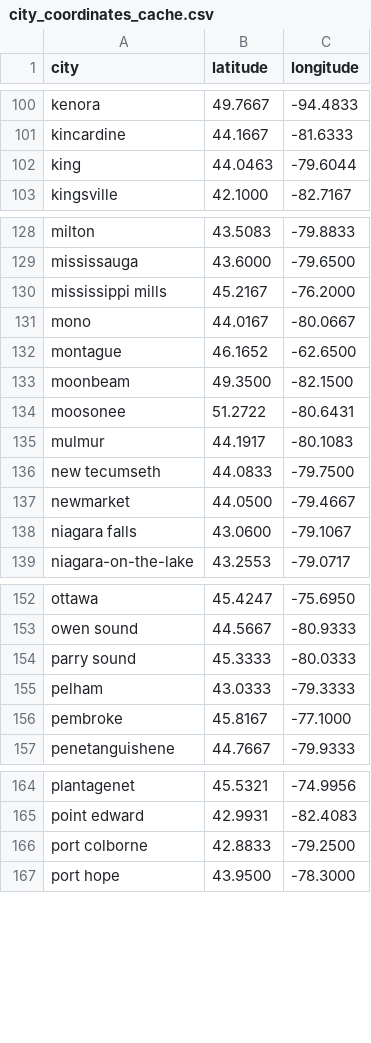
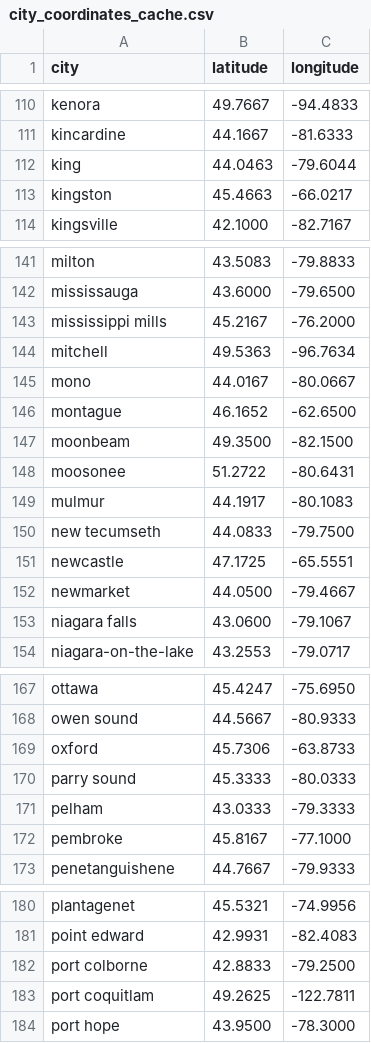
Before and after one commit to madgetr/ltb-data-hub, a CSV file: data/city_coordinates_cache.csv, drawn as a sheet; only a part is shown, gaps mark what is left out; the diff covers the shown part only.

```diff
--- a/data/city_coordinates_cache.csv
+++ b/data/city_coordinates_cache.csv
@@ -102,2 +112,3 @@ kincardine,44.1667,-81.6333
 king,44.0463,-79.6044
+kingston,45.4663,-66.0217
 kingsville,42.1000,-82.7167
@@ -130,2 +143,3 @@ mississauga,43.6000,-79.6500
 mississippi mills,45.2167,-76.2000
+mitchell,49.5363,-96.7634
 mono,44.0167,-80.0667
@@ -136,2 +150,3 @@ mulmur,44.1917,-80.1083
 new tecumseth,44.0833,-79.7500
+newcastle,47.1725,-65.5551
 newmarket,44.0500,-79.4667
@@ -153,2 +168,3 @@ ottawa,45.4247,-75.6950
 owen sound,44.5667,-80.9333
+oxford,45.7306,-63.8733
 parry sound,45.3333,-80.0333
@@ -166,2 +182,3 @@ point edward,42.9931,-82.4083
 port colborne,42.8833,-79.2500
+port coquitlam,49.2625,-122.7811
 port hope,43.9500,-78.3000
```
Also changed, not shown: 20 added rows elsewhere in this file.
